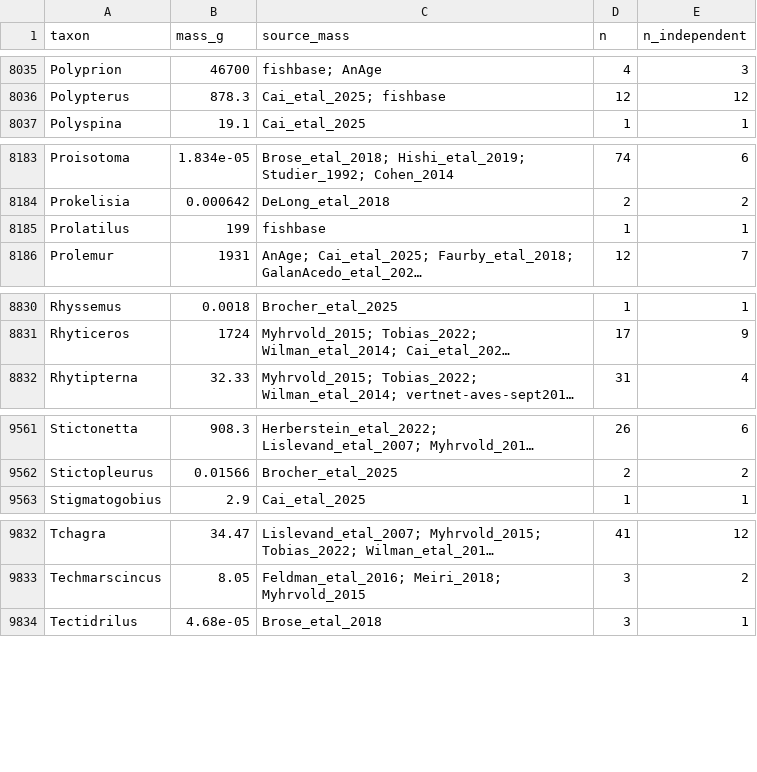
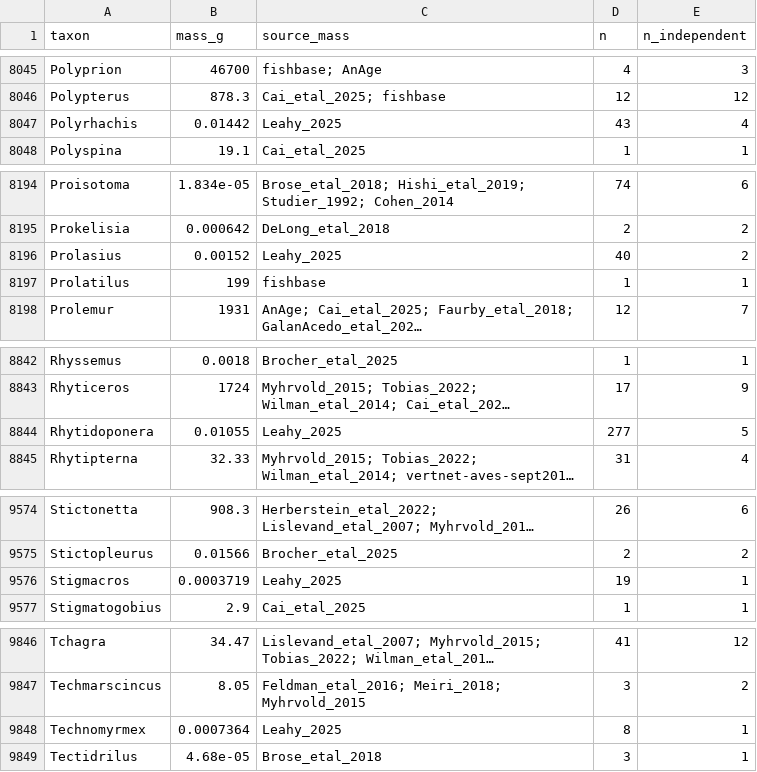
Before and after one commit to TaxonBodyMassML/TaxonBodyMass_DB, a CSV file: TaxonBodyMass_GenusLevel.csv, drawn as a sheet; only a part is shown, gaps mark what is left out; long unchanged cells end in …; the diff covers the shown part only; the diff names each change by its address in the sheet, - before the commit and + after, or states it on an @@ line.

Commit message:
Regenerate the outputs with Leahy_2025 on main 8b50313 (#75)
recompile = TRUE, downloads off: 38,472 species (+50 ant species, 0 lost),
10,708 genera (+16), provenance 125,069 rows with 53 Leahy_2025 rows
measured_in_source / self; TaxonBodyMass_CitationCiteIDs.csv gains the
Leahy:2025aa row (CiteID NA until the Sheet row exists).

```diff
--- a/TaxonBodyMass_GenusLevel.csv
+++ b/TaxonBodyMass_GenusLevel.csv
+row 8047: Polyrhachis | 0.01442 | Leahy_2025 | 43 | 4
+row 8196: Prolasius | 0.00152 | Leahy_2025 | 40 | 2
+row 8844: Rhytidoponera | 0.01055 | Leahy_2025 | 277 | 5
+row 9576: Stigmacros | 0.0003719 | Leahy_2025 | 19 | 1
+row 9848: Technomyrmex | 0.0007364 | Leahy_2025 | 8 | 1
```
Also changed, not shown: 11 added rows and 24 edited cells elsewhere in this file, Bib/TaxonBodyMass_CitationCiteIDs.csv, 11 other files.
